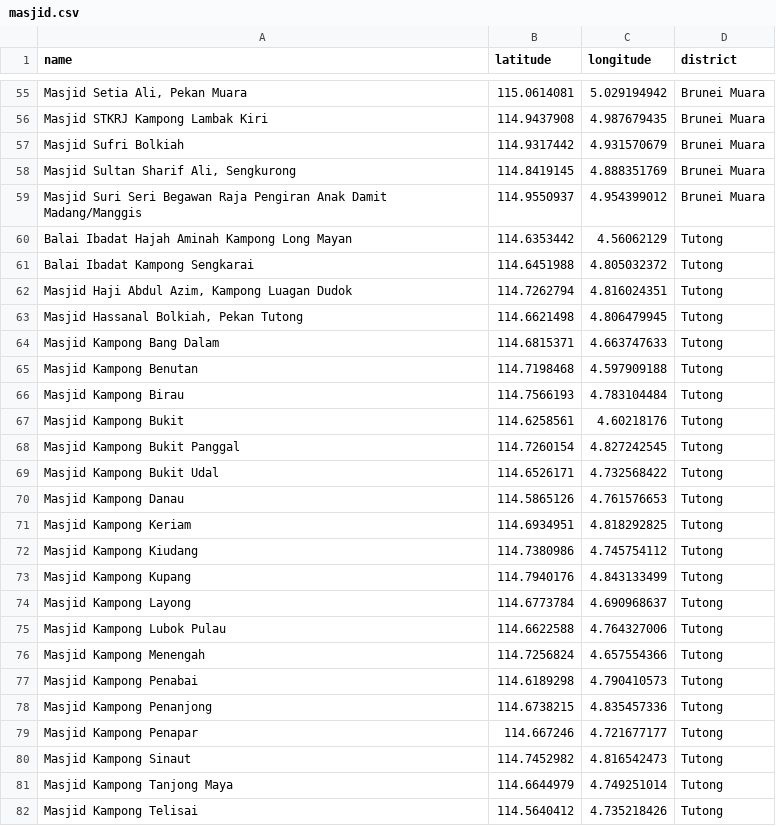
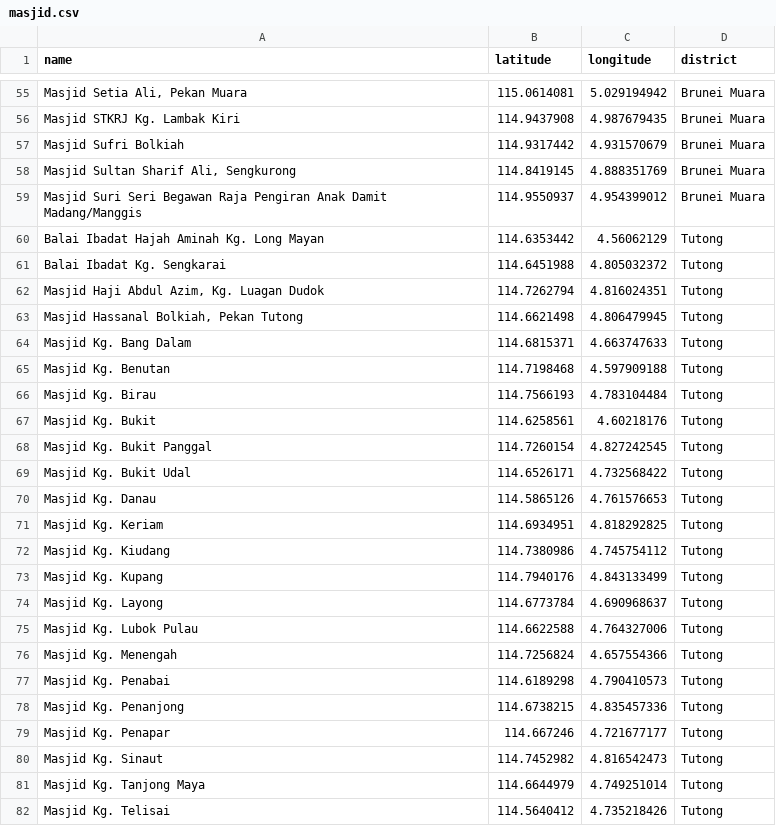
Before and after one commit to Bruneiverse/bruneimap, a CSV file: data-raw/masjid/masjid.csv, drawn as a sheet; only a part is shown, gaps mark what is left out; the diff covers the shown part only; the diff names each change by its address in the sheet, - before the commit and + after, or states it on an @@ line.

Commit message:
Update masjid data set

```diff
--- a/data-raw/masjid/masjid.csv
+++ b/data-raw/masjid/masjid.csv
-A56 (name): Masjid STKRJ Kampong Lambak Kiri
+A56 (name): Masjid STKRJ Kg. Lambak Kiri
-A60 (name): Balai Ibadat Hajah Aminah Kampong Long Mayan
+A60 (name): Balai Ibadat Hajah Aminah Kg. Long Mayan
-A61 (name): Balai Ibadat Kampong Sengkarai
+A61 (name): Balai Ibadat Kg. Sengkarai
-A62 (name): Masjid Haji Abdul Azim, Kampong Luagan Dudok
+A62 (name): Masjid Haji Abdul Azim, Kg. Luagan Dudok
-A64 (name): Masjid Kampong Bang Dalam
+A64 (name): Masjid Kg. Bang Dalam
-A65 (name): Masjid Kampong Benutan
+A65 (name): Masjid Kg. Benutan
-A66 (name): Masjid Kampong Birau
+A66 (name): Masjid Kg. Birau
-A67 (name): Masjid Kampong Bukit
+A67 (name): Masjid Kg. Bukit
-A68 (name): Masjid Kampong Bukit Panggal
+A68 (name): Masjid Kg. Bukit Panggal
-A69 (name): Masjid Kampong Bukit Udal
+A69 (name): Masjid Kg. Bukit Udal
-A70 (name): Masjid Kampong Danau
+A70 (name): Masjid Kg. Danau
-A71 (name): Masjid Kampong Keriam
+A71 (name): Masjid Kg. Keriam
-A72 (name): Masjid Kampong Kiudang
+A72 (name): Masjid Kg. Kiudang
-A73 (name): Masjid Kampong Kupang
+A73 (name): Masjid Kg. Kupang
-A74 (name): Masjid Kampong Layong
+A74 (name): Masjid Kg. Layong
-A75 (name): Masjid Kampong Lubok Pulau
+A75 (name): Masjid Kg. Lubok Pulau
-A76 (name): Masjid Kampong Menengah
+A76 (name): Masjid Kg. Menengah
-A77 (name): Masjid Kampong Penabai
+A77 (name): Masjid Kg. Penabai
-A78 (name): Masjid Kampong Penanjong
+A78 (name): Masjid Kg. Penanjong
-A79 (name): Masjid Kampong Penapar
+A79 (name): Masjid Kg. Penapar
-A80 (name): Masjid Kampong Sinaut
+A80 (name): Masjid Kg. Sinaut
-A81 (name): Masjid Kampong Tanjong Maya
+A81 (name): Masjid Kg. Tanjong Maya
-A82 (name): Masjid Kampong Telisai
+A82 (name): Masjid Kg. Telisai
```
Also changed, not shown: 61 edited cells elsewhere in this file, 6 other files.
